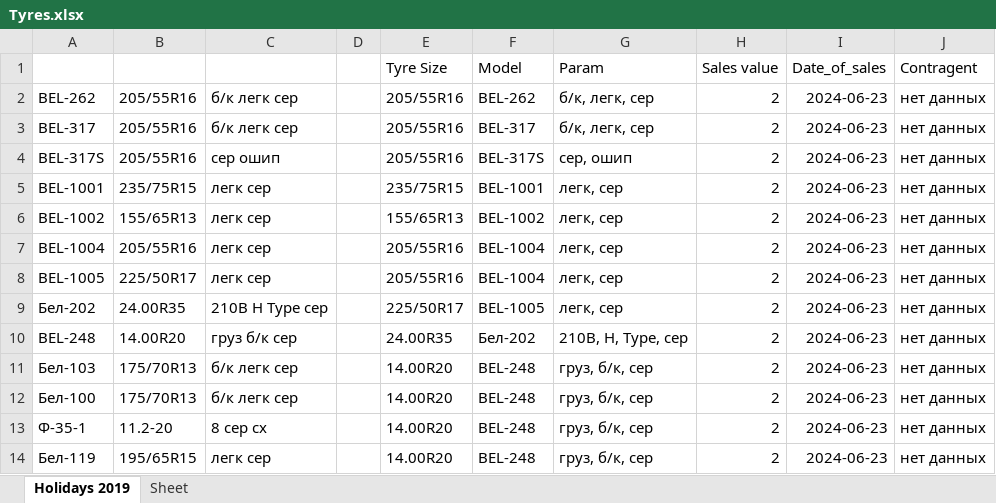
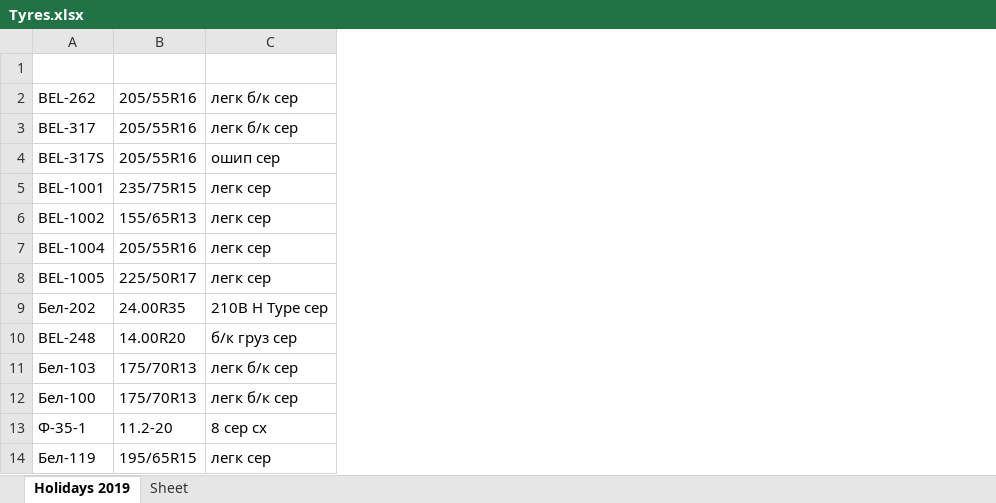
Before and after one commit to club11/TyreSellManagment, an Excel workbook: src/Tyres.xlsx, sheet Holidays 2019, drawn as a sheet; only a part is shown; values as stored, in another font and other column widths than the file's, no borders; the diff covers the shown part only; the diff names each change by its address in the sheet, - before the commit and + after, or states it on an @@ line.

```diff
--- a/src/Tyres.xlsx (sheet Holidays 2019)
+++ b/src/Tyres.xlsx (sheet Holidays 2019)
-column D, empty
-column E, rows 1-14: Tyre Size | 205/55R16 | 205/55R16 | 205/55R16 | 235/75R15 | 155/65R13 | 205/55R16 | 205/55R16 | 225/50R17 | 24.00R35 | 14.00R20 | 14.00R20 | 14.00R20 | 14.00R20
-column F, rows 1-14: Model | BEL-262 | BEL-317 | BEL-317S | BEL-1001 | BEL-1002 | BEL-1004 | BEL-1004 | BEL-1005 | Бел-202 | BEL-248 | BEL-248 | BEL-248 | BEL-248
-column G, rows 1-14: Param | б/к, легк, сер | б/к, легк, сер | сер, ошип | легк, сер | легк, сер | легк, сер | легк, сер | легк, сер | 210B, H, Type, сер | груз, б/к, сер | груз, б/к, сер | груз, б/к, сер | груз, б/к, сер
-column H, rows 1-14: Sales value | 2 | 2 | 2 | 2 | 2 | 2 | 2 | 2 | 2 | 2 | 2 | 2 | 2
-column I, rows 1-14: Date_of_sales | 2024-06-23 | 2024-06-23 | 2024-06-23 | 2024-06-23 | 2024-06-23 | 2024-06-23 | 2024-06-23 | 2024-06-23 | 2024-06-23 | 2024-06-23 | 2024-06-23 | 2024-06-23 | 2024-06-23
-column J, rows 1-14: Contragent | нет данных | нет данных | нет данных | нет данных | нет данных | нет данных | нет данных | нет данных | нет данных | нет данных | нет данных | нет данных | нет данных
-row 1:  |  |  |  | Tyre Size | Model | Param | Sales value | Date_of_sales | Contragent
+row 1: (empty)
-C2:C3: б/к легк сер
+C2:C3: легк б/к сер
-C4: сер ошип
+C4: ошип сер
-C10: груз б/к сер
+C10: б/к груз сер
-C11:C12: б/к легк сер
+C11:C12: легк б/к сер
```
Also changed, not shown: 42 removed rows and 5 edited cells elsewhere in this sheet, 4 other files.
